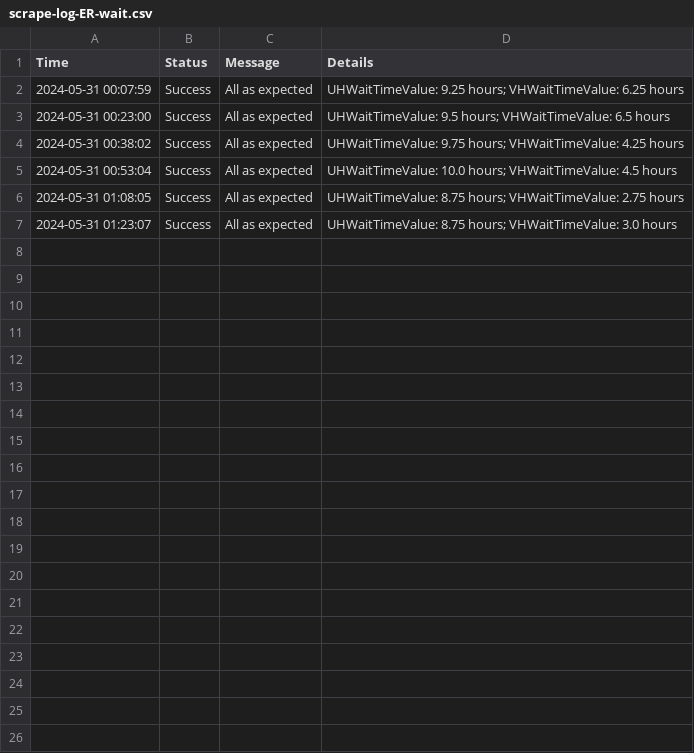
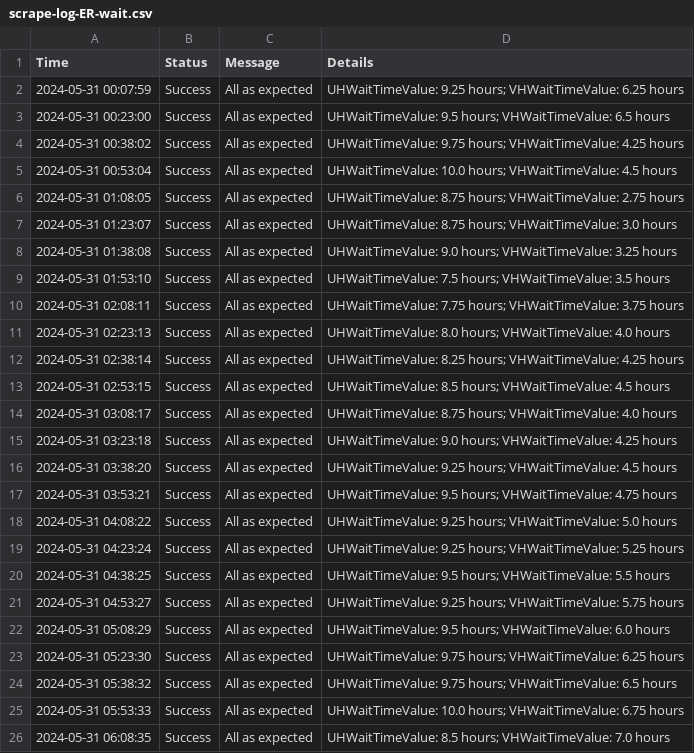
Before and after one commit to fwSara95h/london-ON-ER-wait-times-scraper, a CSV file: scrape-log-ER-wait.csv, drawn as a sheet; only a part is shown; the diff covers the shown part only; the diff names each change by its address in the sheet, - before the commit and + after, or states it on an @@ line.

Commit message:
update data, add plot

```diff
--- a/scrape-log-ER-wait.csv
+++ b/scrape-log-ER-wait.csv
+row 8: 2024-05-31 01:38:08 | Success | All as expected | UHWaitTimeValue: 9.0 hours; VHWaitTimeValue: 3.25 hours
+row 9: 2024-05-31 01:53:10 | Success | All as expected | UHWaitTimeValue: 7.5 hours; VHWaitTimeValue: 3.5 hours
+row 10: 2024-05-31 02:08:11 | Success | All as expected | UHWaitTimeValue: 7.75 hours; VHWaitTimeValue: 3.75 hours
+row 11: 2024-05-31 02:23:13 | Success | All as expected | UHWaitTimeValue: 8.0 hours; VHWaitTimeValue: 4.0 hours
+row 12: 2024-05-31 02:38:14 | Success | All as expected | UHWaitTimeValue: 8.25 hours; VHWaitTimeValue: 4.25 hours
+row 13: 2024-05-31 02:53:15 | Success | All as expected | UHWaitTimeValue: 8.5 hours; VHWaitTimeValue: 4.5 hours
+row 14: 2024-05-31 03:08:17 | Success | All as expected | UHWaitTimeValue: 8.75 hours; VHWaitTimeValue: 4.0 hours
+row 15: 2024-05-31 03:23:18 | Success | All as expected | UHWaitTimeValue: 9.0 hours; VHWaitTimeValue: 4.25 hours
+row 16: 2024-05-31 03:38:20 | Success | All as expected | UHWaitTimeValue: 9.25 hours; VHWaitTimeValue: 4.5 hours
+row 17: 2024-05-31 03:53:21 | Success | All as expected | UHWaitTimeValue: 9.5 hours; VHWaitTimeValue: 4.75 hours
+row 18: 2024-05-31 04:08:22 | Success | All as expected | UHWaitTimeValue: 9.25 hours; VHWaitTimeValue: 5.0 hours
+row 19: 2024-05-31 04:23:24 | Success | All as expected | UHWaitTimeValue: 9.25 hours; VHWaitTimeValue: 5.25 hours
+row 20: 2024-05-31 04:38:25 | Success | All as expected | UHWaitTimeValue: 9.5 hours; VHWaitTimeValue: 5.5 hours
+row 21: 2024-05-31 04:53:27 | Success | All as expected | UHWaitTimeValue: 9.25 hours; VHWaitTimeValue: 5.75 hours
+row 22: 2024-05-31 05:08:29 | Success | All as expected | UHWaitTimeValue: 9.5 hours; VHWaitTimeValue: 6.0 hours
+row 23: 2024-05-31 05:23:30 | Success | All as expected | UHWaitTimeValue: 9.75 hours; VHWaitTimeValue: 6.25 hours
+row 24: 2024-05-31 05:38:32 | Success | All as expected | UHWaitTimeValue: 9.75 hours; VHWaitTimeValue: 6.5 hours
+row 25: 2024-05-31 05:53:33 | Success | All as expected | UHWaitTimeValue: 10.0 hours; VHWaitTimeValue: 6.75 hours
+row 26: 2024-05-31 06:08:35 | Success | All as expected | UHWaitTimeValue: 8.5 hours; VHWaitTimeValue: 7.0 hours
```
Also changed, not shown: 19 added rows elsewhere in this file, 3 other files.
